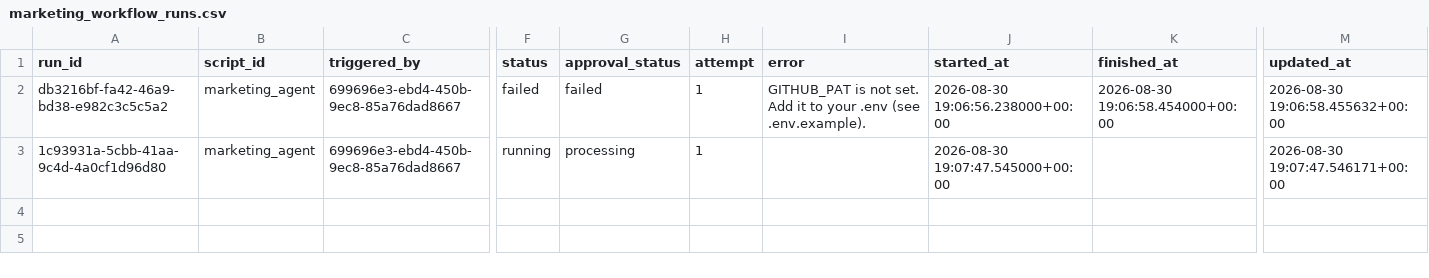
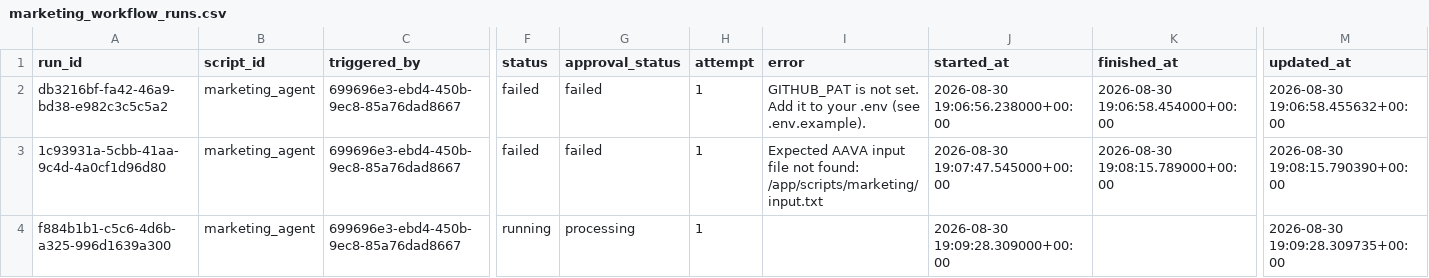
Before and after one commit to thiruveedhulaMANAS/testing_folder, a CSV file: database_export/marketing_workflow_runs.csv, drawn as a sheet; only a part is shown, gaps mark what is left out; rows hold the shown columns only; the diff names each change by its address in the sheet, - before the commit and + after, or states it on an @@ line.

Commit message:
Update marketing_workflow_runs.csv

```diff
--- a/database_export/marketing_workflow_runs.csv
+++ b/database_export/marketing_workflow_runs.csv
-F3 (status): running
+F3 (status): failed
-G3 (approval_status): processing
+G3 (approval_status): failed
-I3 (error): (empty)
+I3 (error): Expected AAVA input file not found: /app/scripts/marketing/input.txt
-K3 (finished_at): (empty)
+K3 (finished_at): 2026-08-30 19:08:15.789000+00:00
-M3 (updated_at): 2026-08-30 19:07:47.546171+00:00
+M3 (updated_at): 2026-08-30 19:08:15.790390+00:00
+row 4: f884b1b1-c5c6-4d6b-a325-996d1639a300 | marketing_agent | 699696e3-ebd4-450b-9ec8-85a76dad8667 | running | processing | 1 |  | 2026-08-30 19:09:28.309000+00:00 |  | 2026-08-30 19:09:28.309735+00:00
```
